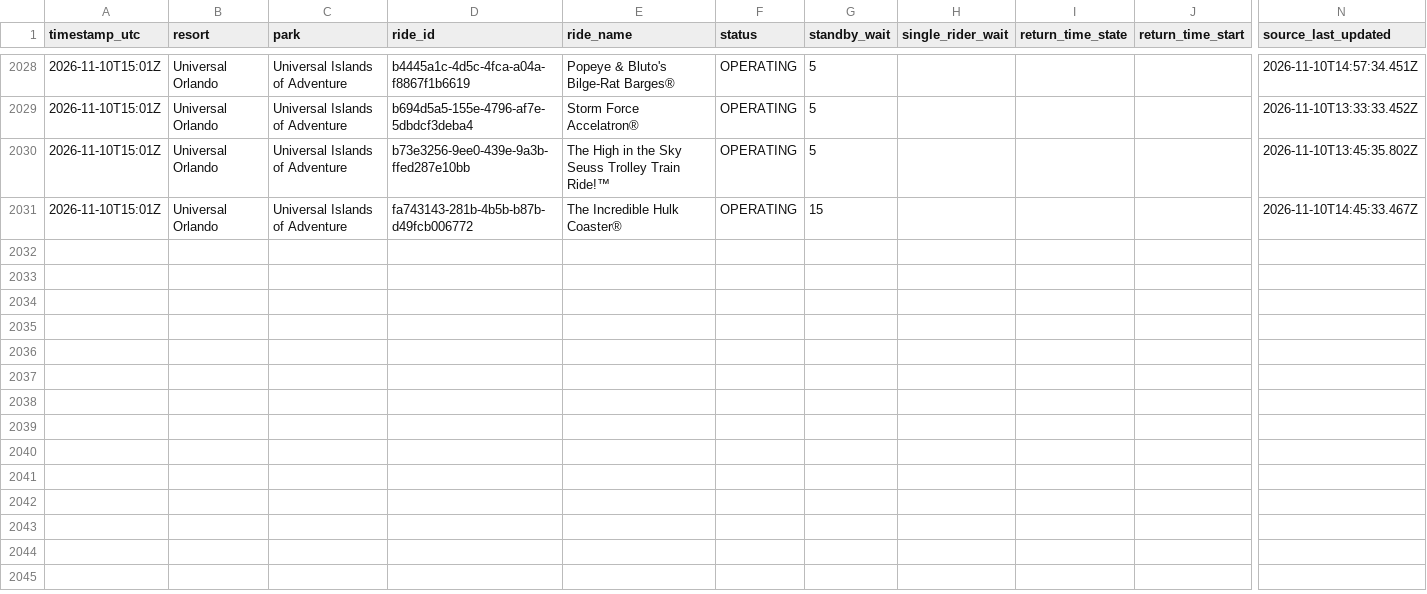
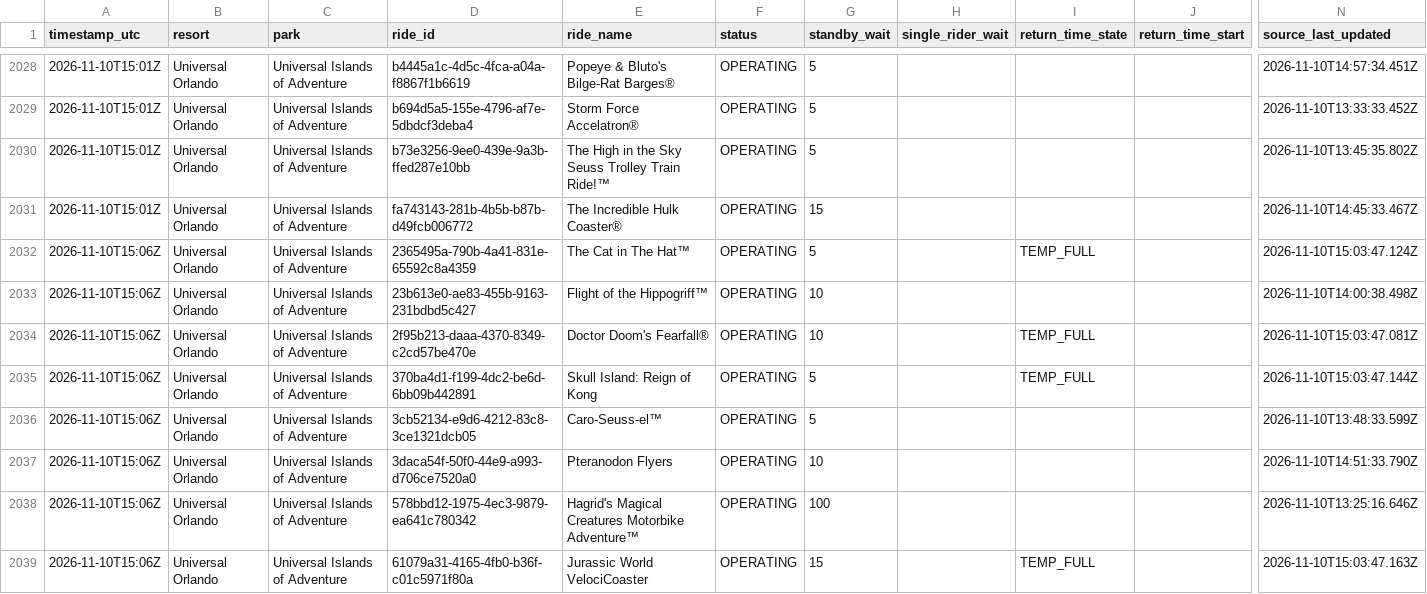
Before and after one commit to megancartwright10-cmd/logger.py, a CSV file: data/2026-11/universal-orlando--universal-islands-of-adventure.csv, drawn as a sheet; only a part is shown, gaps mark what is left out; rows hold the shown columns only; the diff covers the shown part only; the diff names each change by its address in the sheet, - before the commit and + after, or states it on an @@ line.

```diff
--- a/data/2026-11/universal-orlando--universal-islands-of-adventure.csv
+++ b/data/2026-11/universal-orlando--universal-islands-of-adventure.csv
+row 2032: 2026-11-10T15:06Z | Universal Orlando | Universal Islands of Adventure | 2365495a-790b-4a41-831e-65592c8a4359 | The Cat in The Hat™ | OPERATING | 5 |  | TEMP_FULL |  | 2026-11-10T15:03:47.124Z
+row 2033: 2026-11-10T15:06Z | Universal Orlando | Universal Islands of Adventure | 23b613e0-ae83-455b-9163-231bdbd5c427 | Flight of the Hippogriff™ | OPERATING | 10 |  |  |  | 2026-11-10T14:00:38.498Z
+row 2034: 2026-11-10T15:06Z | Universal Orlando | Universal Islands of Adventure | 2f95b213-daaa-4370-8349-c2cd57be470e | Doctor Doom's Fearfall® | OPERATING | 10 |  | TEMP_FULL |  | 2026-11-10T15:03:47.081Z
+row 2035: 2026-11-10T15:06Z | Universal Orlando | Universal Islands of Adventure | 370ba4d1-f199-4dc2-be6d-6bb09b442891 | Skull Island: Reign of Kong | OPERATING | 5 |  | TEMP_FULL |  | 2026-11-10T15:03:47.144Z
+row 2036: 2026-11-10T15:06Z | Universal Orlando | Universal Islands of Adventure | 3cb52134-e9d6-4212-83c8-3ce1321dcb05 | Caro-Seuss-el™ | OPERATING | 5 |  |  |  | 2026-11-10T13:48:33.599Z
+row 2037: 2026-11-10T15:06Z | Universal Orlando | Universal Islands of Adventure | 3daca54f-50f0-44e9-a993-d706ce7520a0 | Pteranodon Flyers | OPERATING | 10 |  |  |  | 2026-11-10T14:51:33.790Z
+row 2038: 2026-11-10T15:06Z | Universal Orlando | Universal Islands of Adventure | 578bbd12-1975-4ec3-9879-ea641c780342 | Hagrid's Magical Creatures Motorbike Adventure™ | OPERATING | 100 |  |  |  | 2026-11-10T13:25:16.646Z
+row 2039: 2026-11-10T15:06Z | Universal Orlando | Universal Islands of Adventure | 61079a31-4165-4fb0-b36f-c01c5971f80a | Jurassic World VelociCoaster | OPERATING | 15 |  | TEMP_FULL |  | 2026-11-10T15:03:47.163Z
```
Also changed, not shown: 8 added rows elsewhere in this file, data/2026-11/disneyland-paris--disney-adventure-world.csv, data/2026-11/disneyland-paris--disneyland-park.csv, 10 other files.
